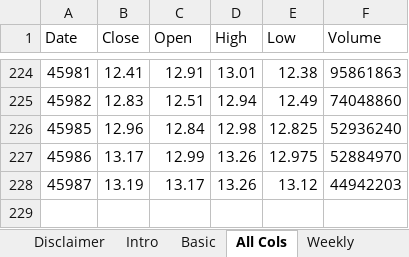
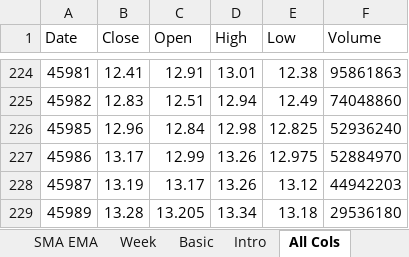
Before and after one commit to davidjayjackson/ExcelChartLab, an Excel workbook: stockhistory_step_by_step.xlsx, sheet All Cols, drawn as a sheet; only a part is shown, gaps mark what is left out; values as stored, in another font and other column widths than the file's, no borders; the diff names each change by its address in the sheet, - before the commit and + after, or states it on an @@ line.

Commit message:
Stockhistory Excel Sheet updated
Third video is about SMA and EMA

```diff
--- a/stockhistory_step_by_step.xlsx (sheet All Cols)
+++ b/stockhistory_step_by_step.xlsx (sheet All Cols)
+sheet tab: SMA EMA
+sheet tab: Week
@@ sheet tab order changed: SMA EMA | Week | Basic | Intro | All Cols @@
+row 229: 45989 | 13.28 | 13.205 | 13.34 | 13.18 | 29536180
```
Also changed, not shown: sheet Basic, sheet stockhistory, other sheet tabs, formulas that keep their value, charts or pictures.
